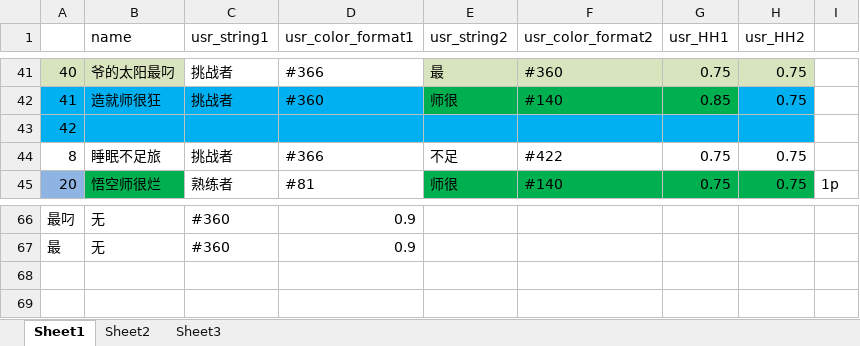
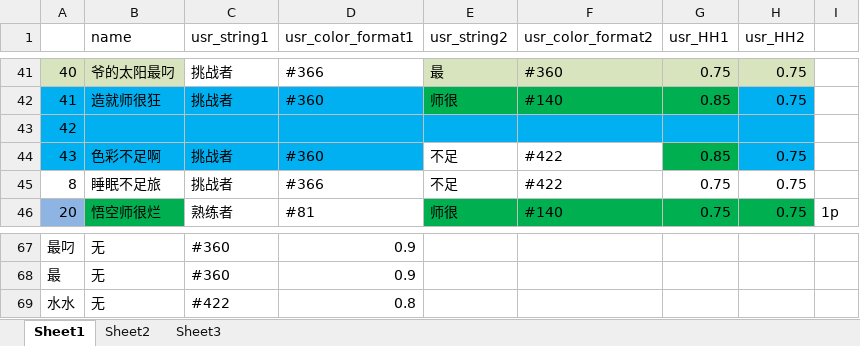
Before and after one commit to Lightman-yang/webdriver_new, an Excel workbook: lw/game_name.xlsx, sheet Sheet1, drawn as a sheet; only a part is shown, gaps mark what is left out; values as stored, in another font and other column widths than the file's, no borders; the diff names each change by its address in the sheet, - before the commit and + after, or states it on an @@ line.

```diff
--- a/lw/game_name.xlsx (sheet Sheet1)
+++ b/lw/game_name.xlsx (sheet Sheet1)
+row 44: 43 | 色彩不足啊 | 挑战者 | #360 | 不足 | #422 | 0.85 | 0.75
+row 69: 水水 | 无 | #422 | 0.8
```
Also changed, not shown: 2 other files.
